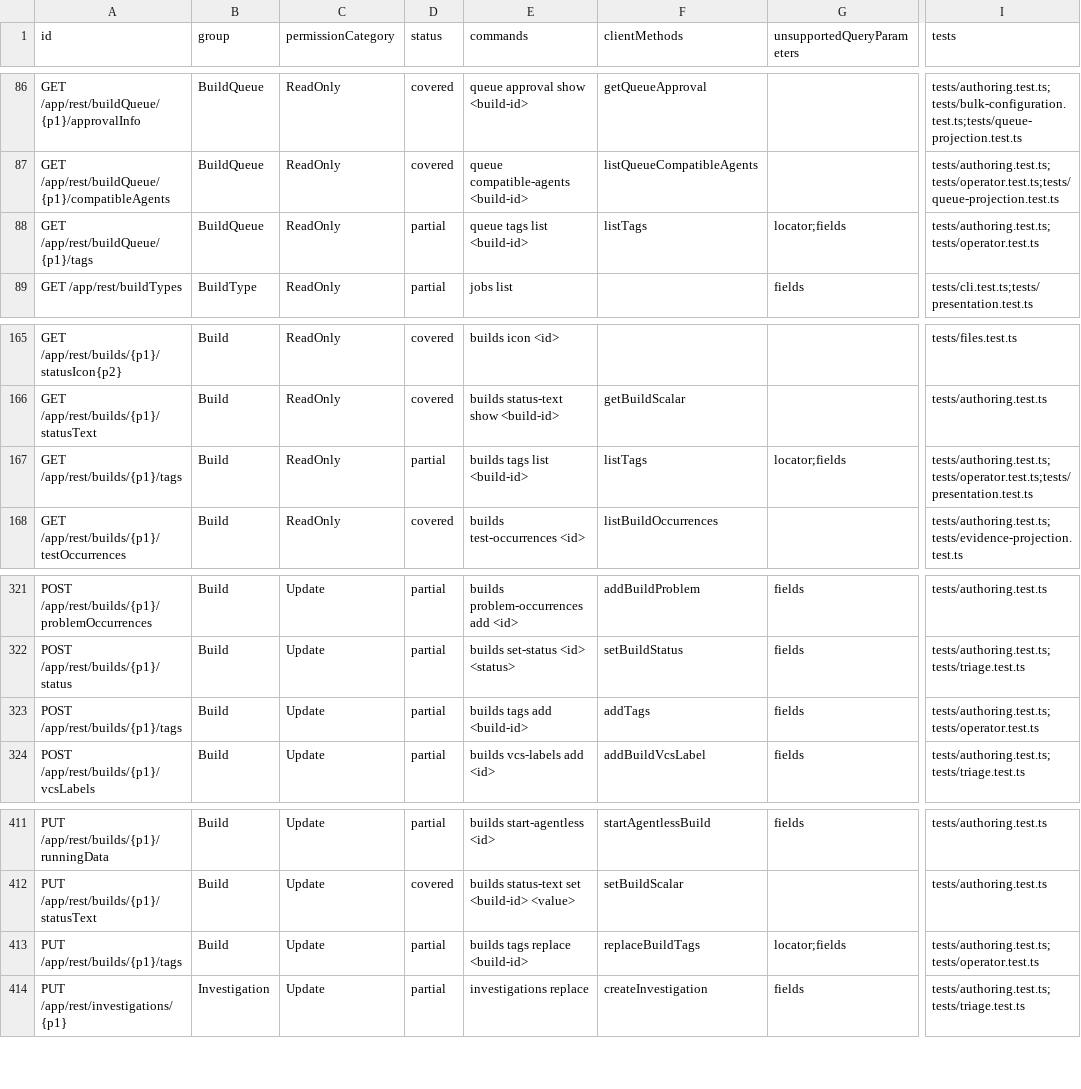
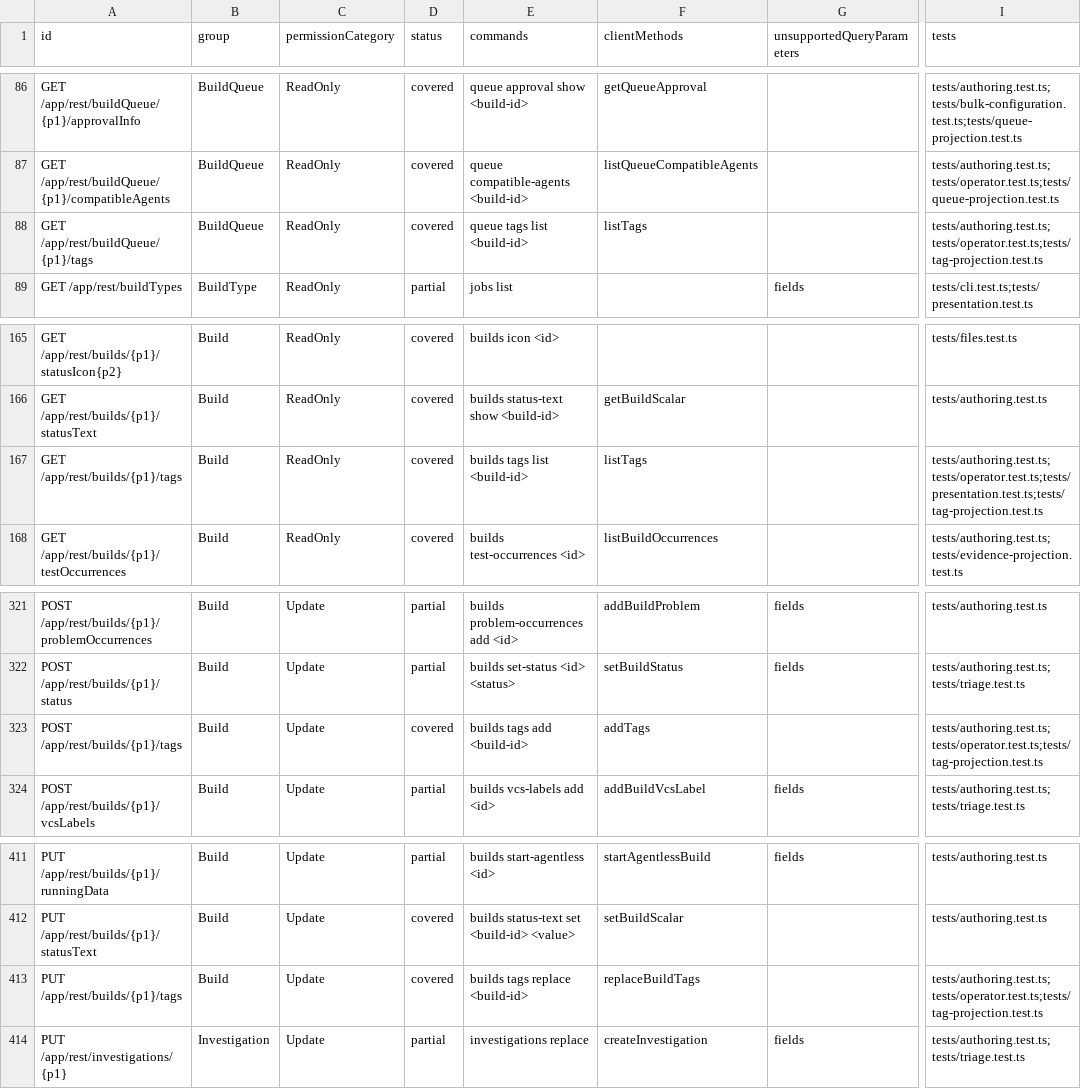
Before and after one commit to iXab3r/teamcity-cli, a TSV file: docs/rest-api-coverage/current/coverage.tsv, drawn as a sheet; only a part is shown, gaps mark what is left out; the diff names each change by its address in the sheet, - before the commit and + after, or states it on an @@ line.

Commit message:
docs: regenerate REST coverage after US-003

```diff
--- a/docs/rest-api-coverage/current/coverage.tsv
+++ b/docs/rest-api-coverage/current/coverage.tsv
-D88 (status): partial
+D88 (status): covered
-G88 (unsupportedQueryParameters): locator;fields
+G88 (unsupportedQueryParameters): (empty)
-I88 (tests): tests/authoring.test.ts;tests/operator.test.ts
+I88 (tests): tests/authoring.test.ts;tests/operator.test.ts;tests/tag-projection.test.ts
-D167 (status): partial
+D167 (status): covered
-G167 (unsupportedQueryParameters): locator;fields
+G167 (unsupportedQueryParameters): (empty)
-I167 (tests): tests/authoring.test.ts;tests/operator.test.ts;tests/presentation.test.ts
+I167 (tests): tests/authoring.test.ts;tests/operator.test.ts;tests/presentation.test.ts;tests/tag-projection.test.ts
-D323 (status): partial
+D323 (status): covered
-G323 (unsupportedQueryParameters): fields
+G323 (unsupportedQueryParameters): (empty)
-I323 (tests): tests/authoring.test.ts;tests/operator.test.ts
+I323 (tests): tests/authoring.test.ts;tests/operator.test.ts;tests/tag-projection.test.ts
-D413 (status): partial
+D413 (status): covered
-G413 (unsupportedQueryParameters): locator;fields
+G413 (unsupportedQueryParameters): (empty)
-I413 (tests): tests/authoring.test.ts;tests/operator.test.ts
+I413 (tests): tests/authoring.test.ts;tests/operator.test.ts;tests/tag-projection.test.ts
```
Also changed, not shown: 4 other files.
